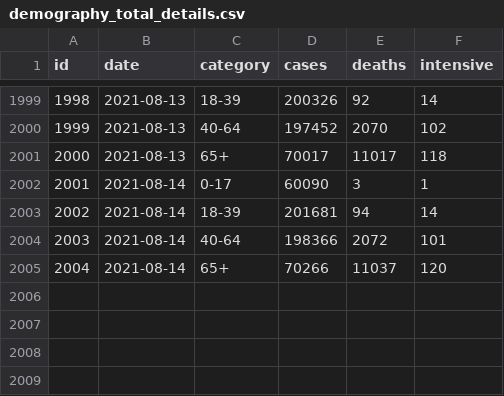
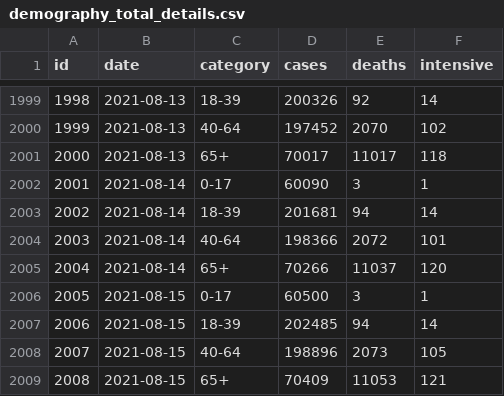
Before and after one commit to akritiko/covid19gr, a CSV file: data/csv/demography_total_details.csv, drawn as a sheet; only a part is shown, gaps mark what is left out; the diff names each change by its address in the sheet, - before the commit and + after, or states it on an @@ line.

Commit message:
2021-08-15 update + dataset fixes

```diff
--- a/data/csv/demography_total_details.csv
+++ b/data/csv/demography_total_details.csv
+row 2006: 2005 | 2021-08-15 | 0-17 | 60500 | 3 | 1
+row 2007: 2006 | 2021-08-15 | 18-39 | 202485 | 94 | 14
+row 2008: 2007 | 2021-08-15 | 40-64 | 198896 | 2073 | 105
+row 2009: 2008 | 2021-08-15 | 65+ | 70409 | 11053 | 121
```
Also changed, not shown: data/csv/cases.csv, data/csv/demography_men_details.csv, 18 other files.
